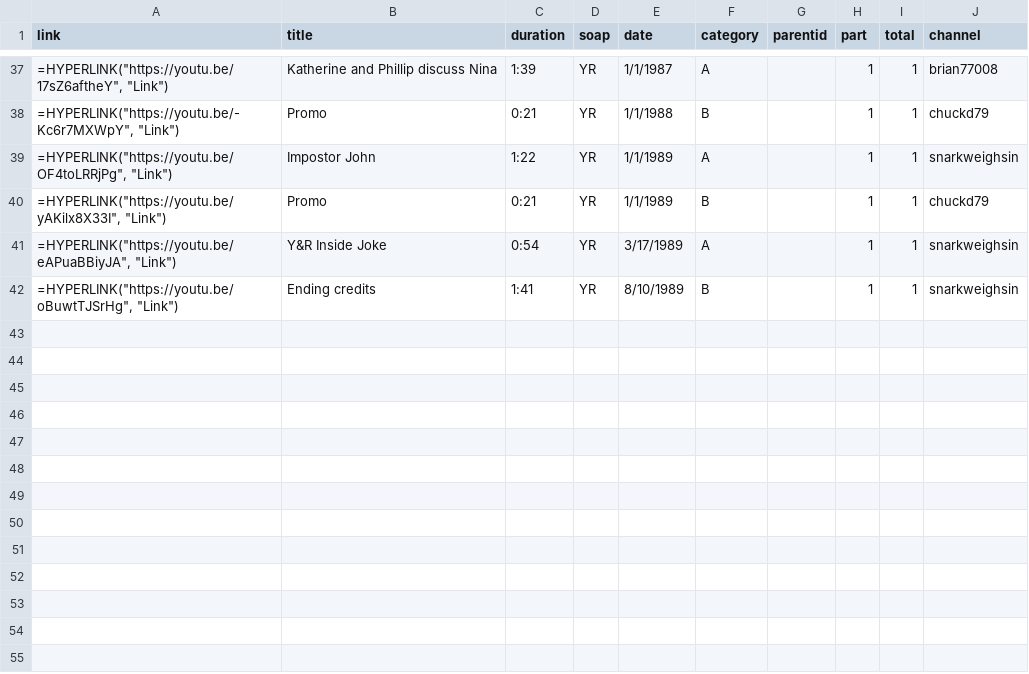
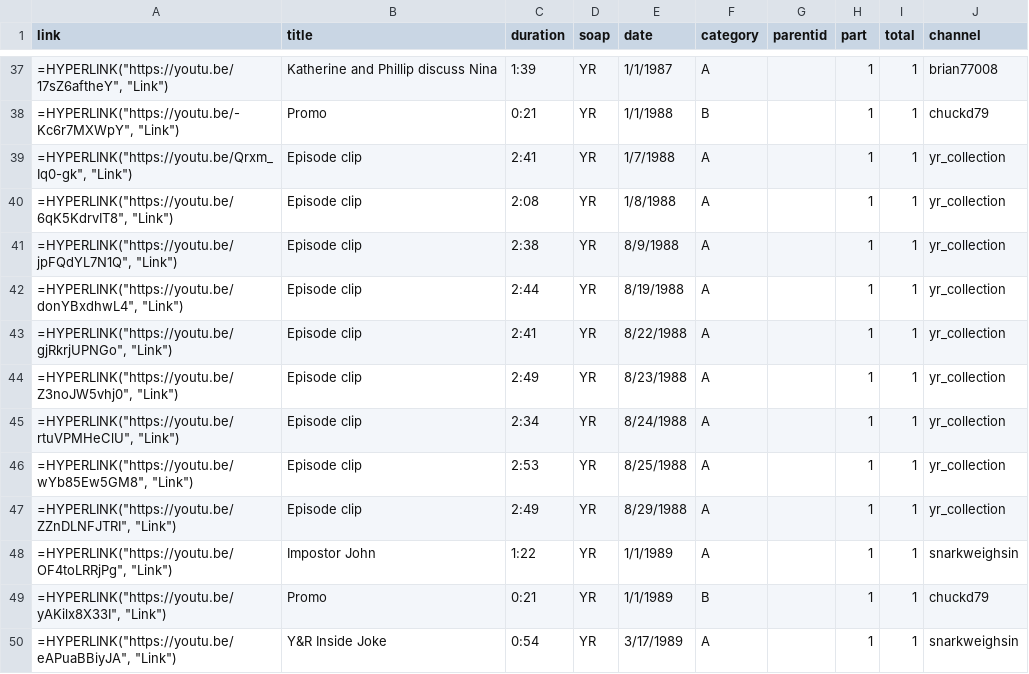
Before and after one commit to HamiltonBernique/SoapJack, a CSV file: YR/yr-1980-to-1989.csv, drawn as a sheet; only a part is shown, gaps mark what is left out; the shorter side is filled out with more unchanged rows; the diff names each change by its address in the sheet, - before the commit and + after, or states it on an @@ line.

Commit message:
added new soaps

```diff
--- a/YR/yr-1980-to-1989.csv
+++ b/YR/yr-1980-to-1989.csv
+row 39: =HYPERLINK("https://youtu.be/Qrxm_Iq0-gk", "Link") | Episode clip | 2:41 | YR | 1/7/1988 | A |  | 1 | 1 | yr_collection
+row 40: =HYPERLINK("https://youtu.be/6qK5KdrvIT8", "Link") | Episode clip | 2:08 | YR | 1/8/1988 | A |  | 1 | 1 | yr_collection
+row 41: =HYPERLINK("https://youtu.be/jpFQdYL7N1Q", "Link") | Episode clip | 2:38 | YR | 8/9/1988 | A |  | 1 | 1 | yr_collection
+row 42: =HYPERLINK("https://youtu.be/donYBxdhwL4", "Link") | Episode clip | 2:44 | YR | 8/19/1988 | A |  | 1 | 1 | yr_collection
+row 43: =HYPERLINK("https://youtu.be/gjRkrjUPNGo", "Link") | Episode clip | 2:41 | YR | 8/22/1988 | A |  | 1 | 1 | yr_collection
+row 44: =HYPERLINK("https://youtu.be/Z3noJW5vhj0", "Link") | Episode clip | 2:49 | YR | 8/23/1988 | A |  | 1 | 1 | yr_collection
+row 45: =HYPERLINK("https://youtu.be/rtuVPMHeClU", "Link") | Episode clip | 2:34 | YR | 8/24/1988 | A |  | 1 | 1 | yr_collection
+row 46: =HYPERLINK("https://youtu.be/wYb85Ew5GM8", "Link") | Episode clip | 2:53 | YR | 8/25/1988 | A |  | 1 | 1 | yr_collection
+row 47: =HYPERLINK("https://youtu.be/ZZnDLNFJTRI", "Link") | Episode clip | 2:49 | YR | 8/29/1988 | A |  | 1 | 1 | yr_collection
```
Also changed, not shown: 1 other file.
